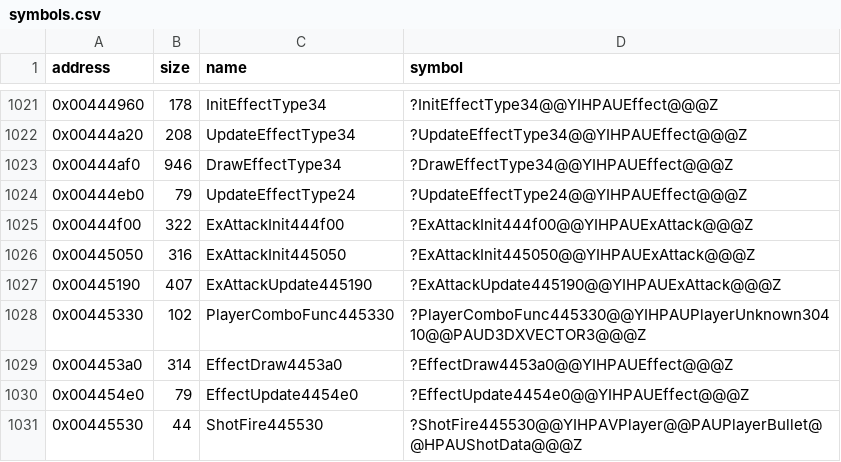
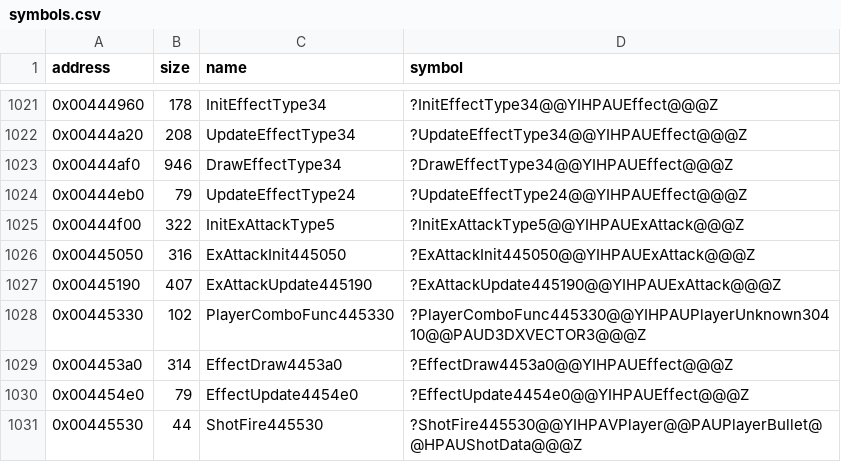
Before and after one commit to Cirno-Labs/th09, a CSV file: config/symbols.csv, drawn as a sheet; only a part is shown, gaps mark what is left out.

Commit message:
Name InitExAttackType5
0x00444f00: table 0x004a0f78, init slot +0x0, entries 5.

```diff
--- a/config/symbols.csv
+++ b/config/symbols.csv
@@ -1024,3 +1024,3 @@ address,size,name,symbol
 0x00444eb0,79,UpdateEffectType24,?UpdateEffectType24@@YIHPAUEffect@@@Z
-0x00444f00,322,ExAttackInit444f00,?ExAttackInit444f00@@YIHPAUExAttack@@@Z
+0x00444f00,322,InitExAttackType5,?InitExAttackType5@@YIHPAUExAttack@@@Z
 0x00445050,316,ExAttackInit445050,?ExAttackInit445050@@YIHPAUExAttack@@@Z
```
Also changed, not shown: 2 other files.
